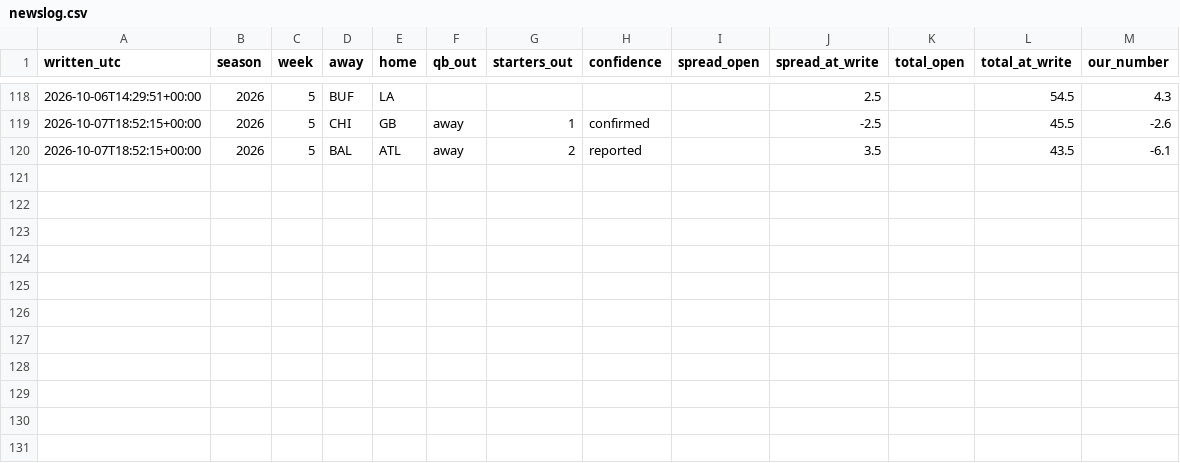
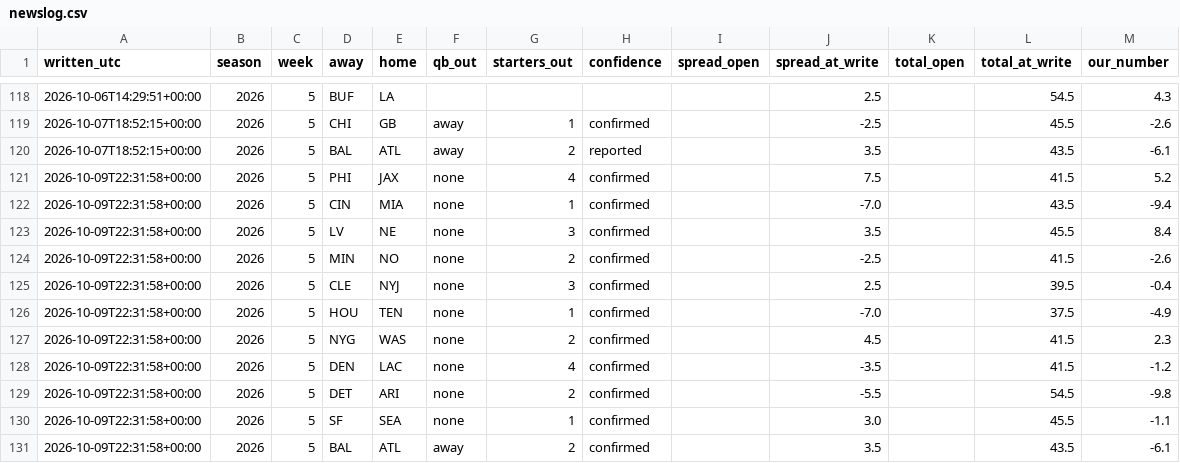
Before and after one commit to fourty2se7en/nfl-card, a CSV file: scripts/newslog.csv, drawn as a sheet; only a part is shown, gaps mark what is left out.

```diff
--- a/scripts/newslog.csv
+++ b/scripts/newslog.csv
@@ -120 +120,12 @@ written_utc,season,week,away,home,qb_out,starters_out,confidence,spread_open,spr
 2026-10-07T18:52:15+00:00,2026,5,BAL,ATL,away,2,reported,,3.5,,43.5,-6.1
+2026-10-09T22:31:58+00:00,2026,5,PHI,JAX,none,4,confirmed,,7.5,,41.5,5.2
+2026-10-09T22:31:58+00:00,2026,5,CIN,MIA,none,1,confirmed,,-7.0,,43.5,-9.4
+2026-10-09T22:31:58+00:00,2026,5,LV,NE,none,3,confirmed,,3.5,,45.5,8.4
+2026-10-09T22:31:58+00:00,2026,5,MIN,NO,none,2,confirmed,,-2.5,,41.5,-2.6
+2026-10-09T22:31:58+00:00,2026,5,CLE,NYJ,none,3,confirmed,,2.5,,39.5,-0.4
+2026-10-09T22:31:58+00:00,2026,5,HOU,TEN,none,1,confirmed,,-7.0,,37.5,-4.9
+2026-10-09T22:31:58+00:00,2026,5,NYG,WAS,none,2,confirmed,,4.5,,41.5,2.3
+2026-10-09T22:31:58+00:00,2026,5,DEN,LAC,none,4,confirmed,,-3.5,,41.5,-1.2
+2026-10-09T22:31:58+00:00,2026,5,DET,ARI,none,2,confirmed,,-5.5,,54.5,-9.8
+2026-10-09T22:31:58+00:00,2026,5,SF,SEA,none,1,confirmed,,3.0,,45.5,-1.1
+2026-10-09T22:31:58+00:00,2026,5,BAL,ATL,away,2,confirmed,,3.5,,43.5,-6.1
```
Also changed, not shown: scripts/ledger_history.csv, scripts/ledger_week5.csv, 7 other files.
